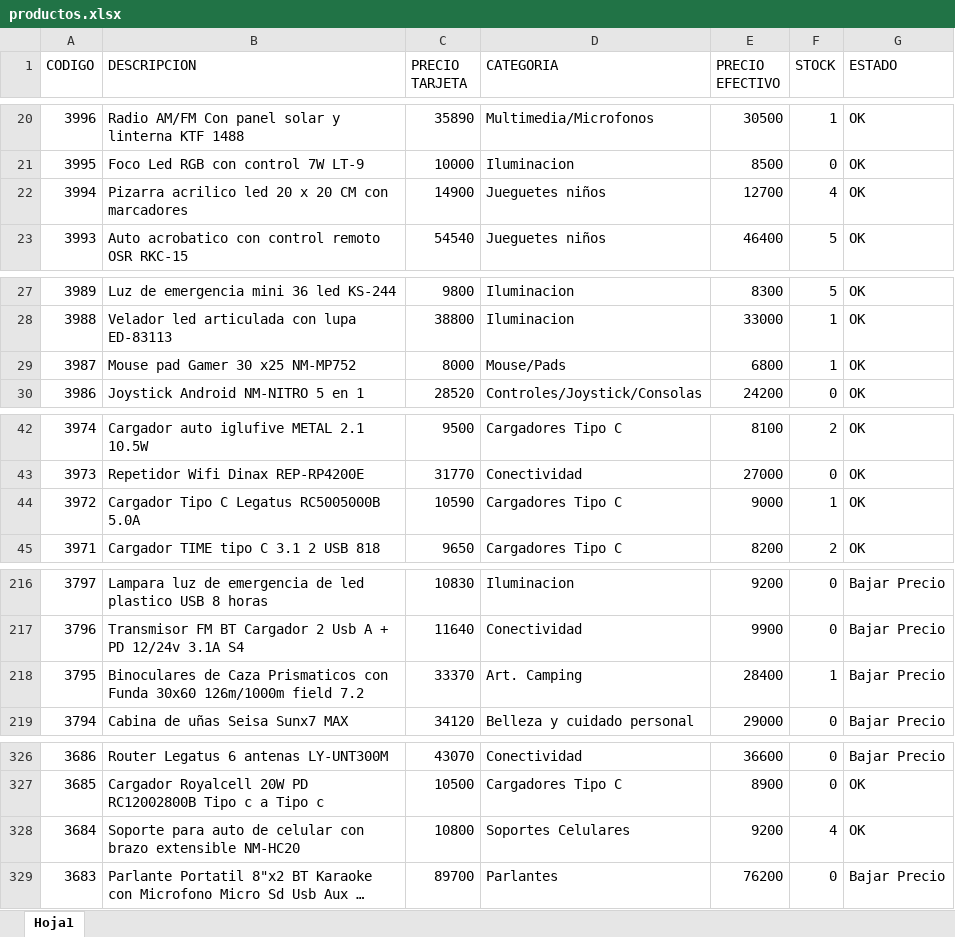
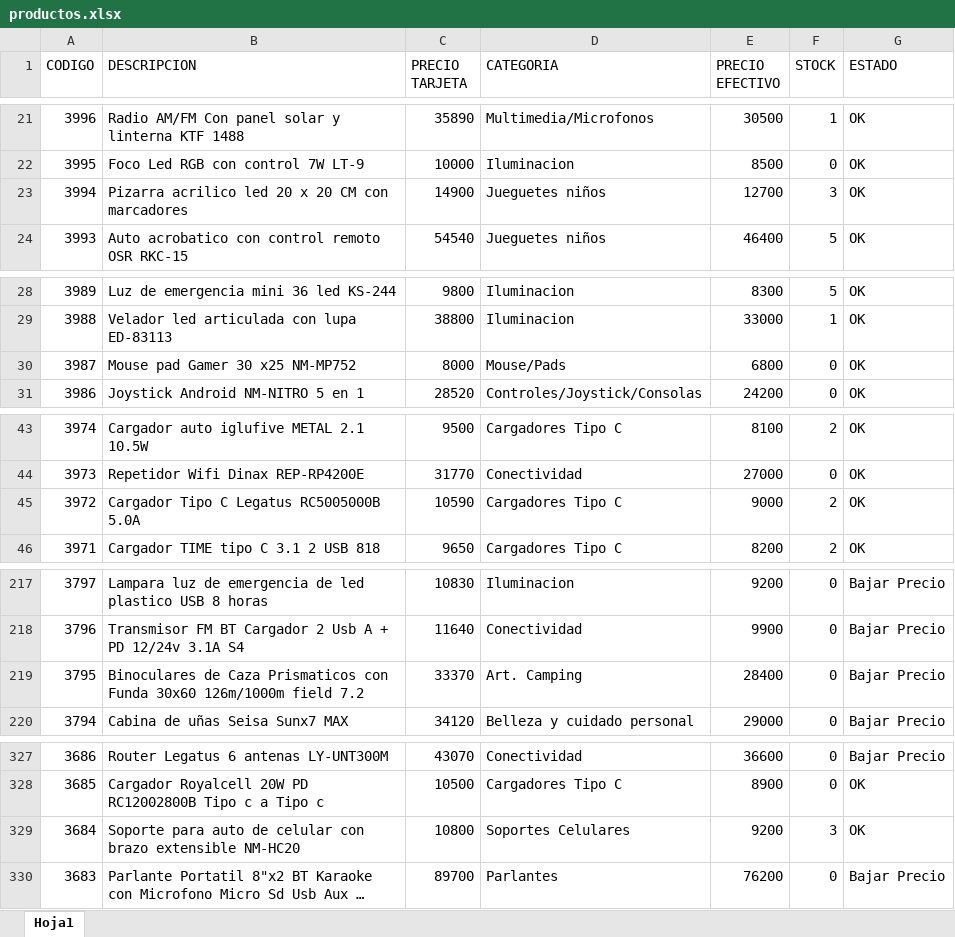
Before and after one commit to Nickbaster/tecnocodys, an Excel workbook: productos.xlsx, sheet Hoja1, drawn as a sheet; only a part is shown, gaps mark what is left out; long unchanged cells end in …; values as stored, in another font and other column widths than the file's, no borders; addresses are those after the commit; the diff covers the shown part only; the diff names each change by its address in the sheet, - before the commit and + after, or states it on an @@ line.

```diff
--- a/productos.xlsx (sheet Hoja1)
+++ b/productos.xlsx (sheet Hoja1)
-F23 (STOCK): 4
+F23 (STOCK): 3
-F30 (STOCK): 1
+F30 (STOCK): 0
-F45 (STOCK): 1
+F45 (STOCK): 2
-F219 (STOCK): 1
+F219 (STOCK): 0
-F329 (STOCK): 4
+F329 (STOCK): 3
```
Also changed, not shown: 1 added row and 54 edited cells elsewhere in this sheet, 3 other files.
